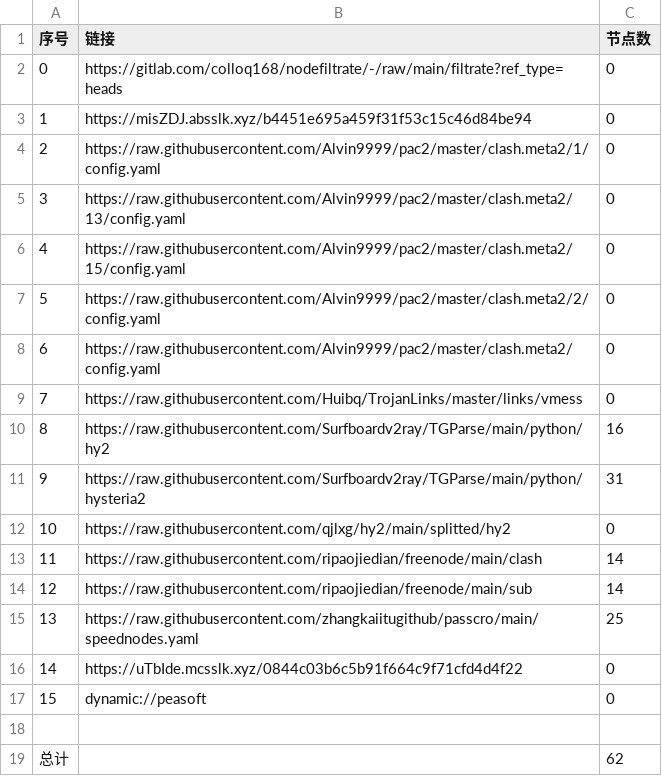
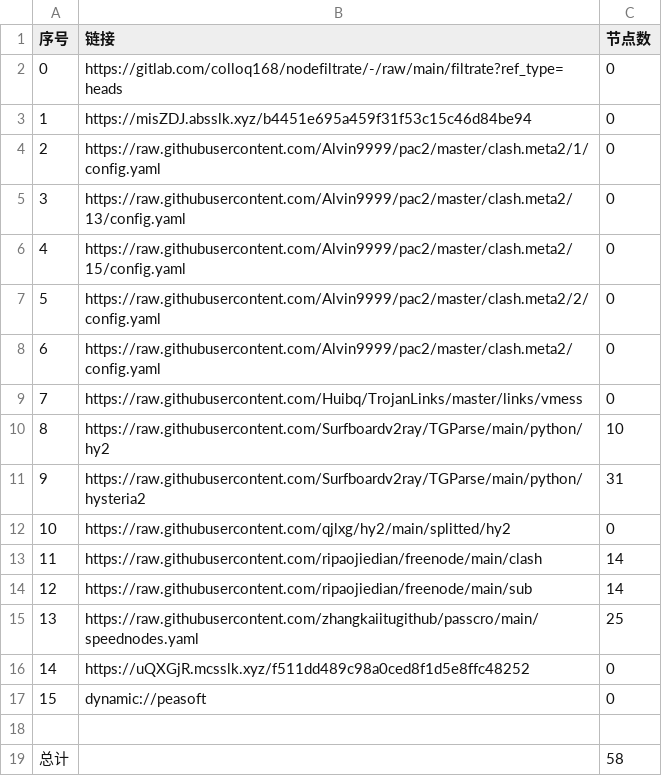
Before and after one commit to wenma77/AutoMergePublicNodes, a CSV file: list_result.csv, drawn as a sheet.

```diff
--- a/list_result.csv
+++ b/list_result.csv
@@ -9,3 +9,3 @@
 7,https://raw.githubusercontent.com/Huibq/TrojanLinks/master/links/vmess,0
-8,https://raw.githubusercontent.com/Surfboardv2ray/TGParse/main/python/hy2,16
+8,https://raw.githubusercontent.com/Surfboardv2ray/TGParse/main/python/hy2,10
 9,https://raw.githubusercontent.com/Surfboardv2ray/TGParse/main/python/hysteria2,31
@@ -15,5 +15,5 @@
 13,https://raw.githubusercontent.com/zhangkaiitugithub/passcro/main/speednodes.yaml,25
-14,https://uTbIde.mcsslk.xyz/0844c03b6c5b91f664c9f71cfd4d4f22,0
+14,https://uQXGjR.mcsslk.xyz/f511dd489c98a0ced8f1d5e8ffc48252,0
 15,dynamic://peasoft,0
 
-总计,,62
+总计,,58
```
Also changed, not shown: 8 other files.
